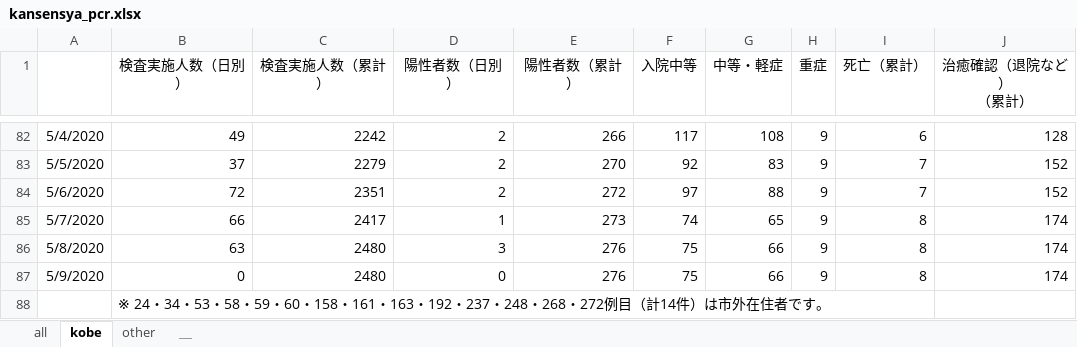
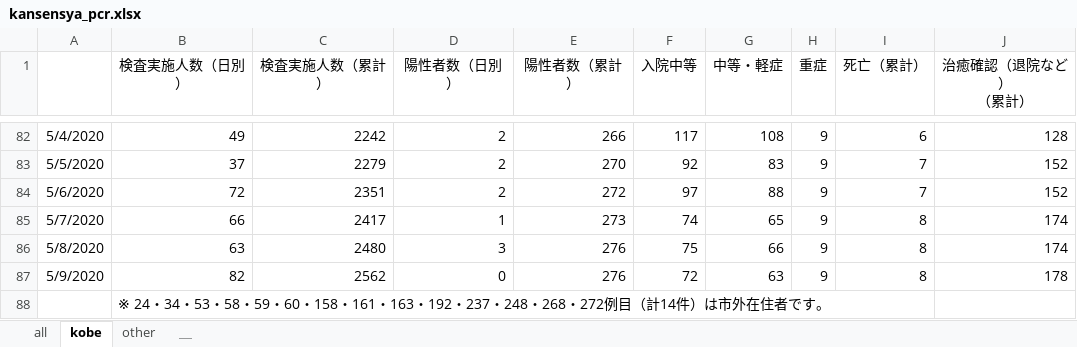
Before and after one commit to codeforjapan/kobe-stopcovid19, an Excel workbook: static/data/kansensya_pcr.xlsx, sheet kobe, drawn as a sheet; only a part is shown, gaps mark what is left out; values as stored, in another font and other column widths than the file's, no borders; the diff names each change by its address in the sheet, - before the commit and + after, or states it on an @@ line.

```diff
--- a/static/data/kansensya_pcr.xlsx (sheet kobe)
+++ b/static/data/kansensya_pcr.xlsx (sheet kobe)
-B87 (検査実施人数（日別）): 0
+B87 (検査実施人数（日別）): 82
-C87 (検査実施人数（累計）): 2480
+C87 (検査実施人数（累計）): 2562
-F87 (入院中等): 75
+F87 (入院中等): 72
-G87 (中等・軽症): 66
+G87 (中等・軽症): 63
-J87 (治癒確認（退院など） （累計）): 174
+J87 (治癒確認（退院など） （累計）): 178
```
Also changed, not shown: sheet all, 1 other file.
